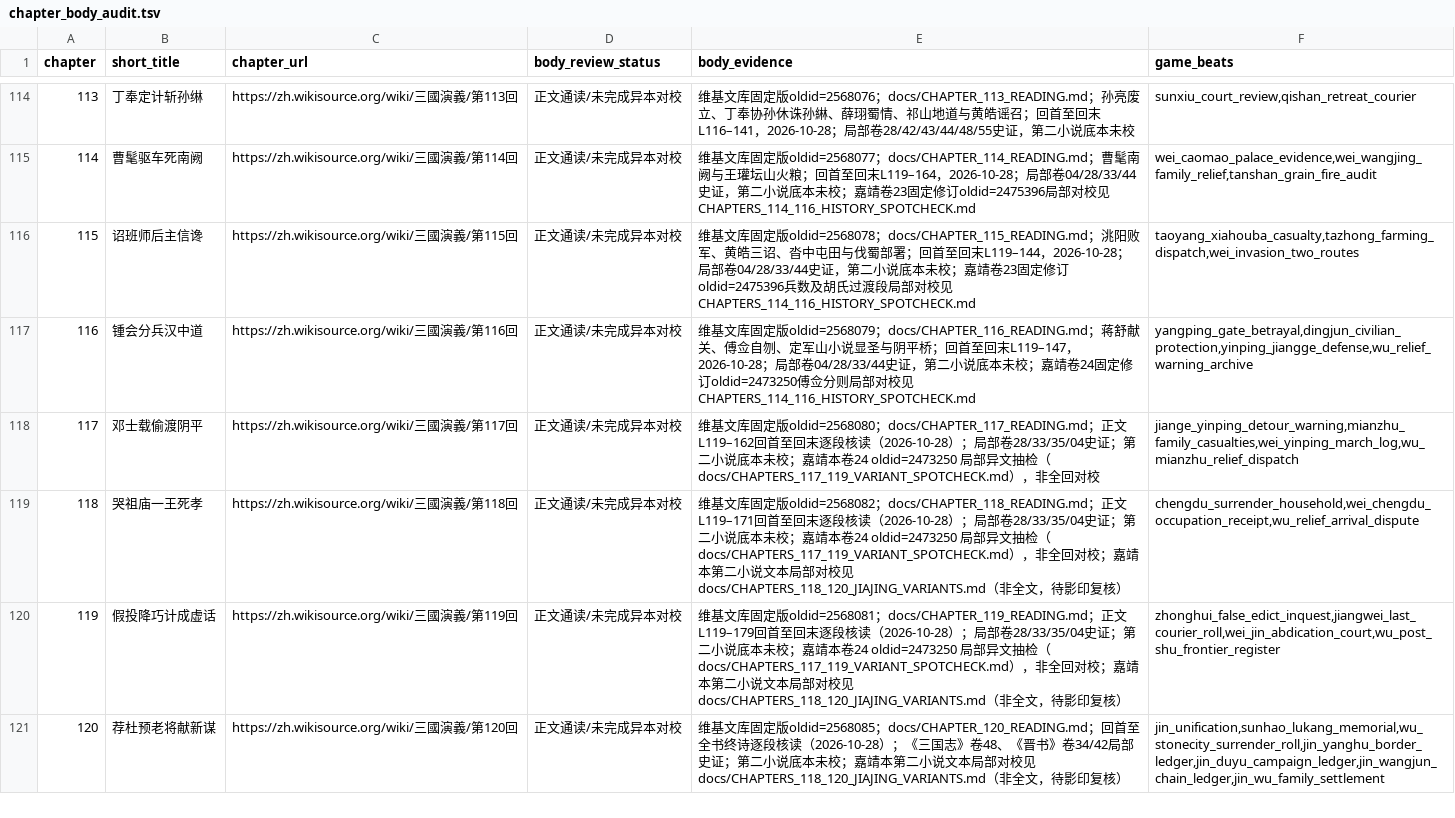
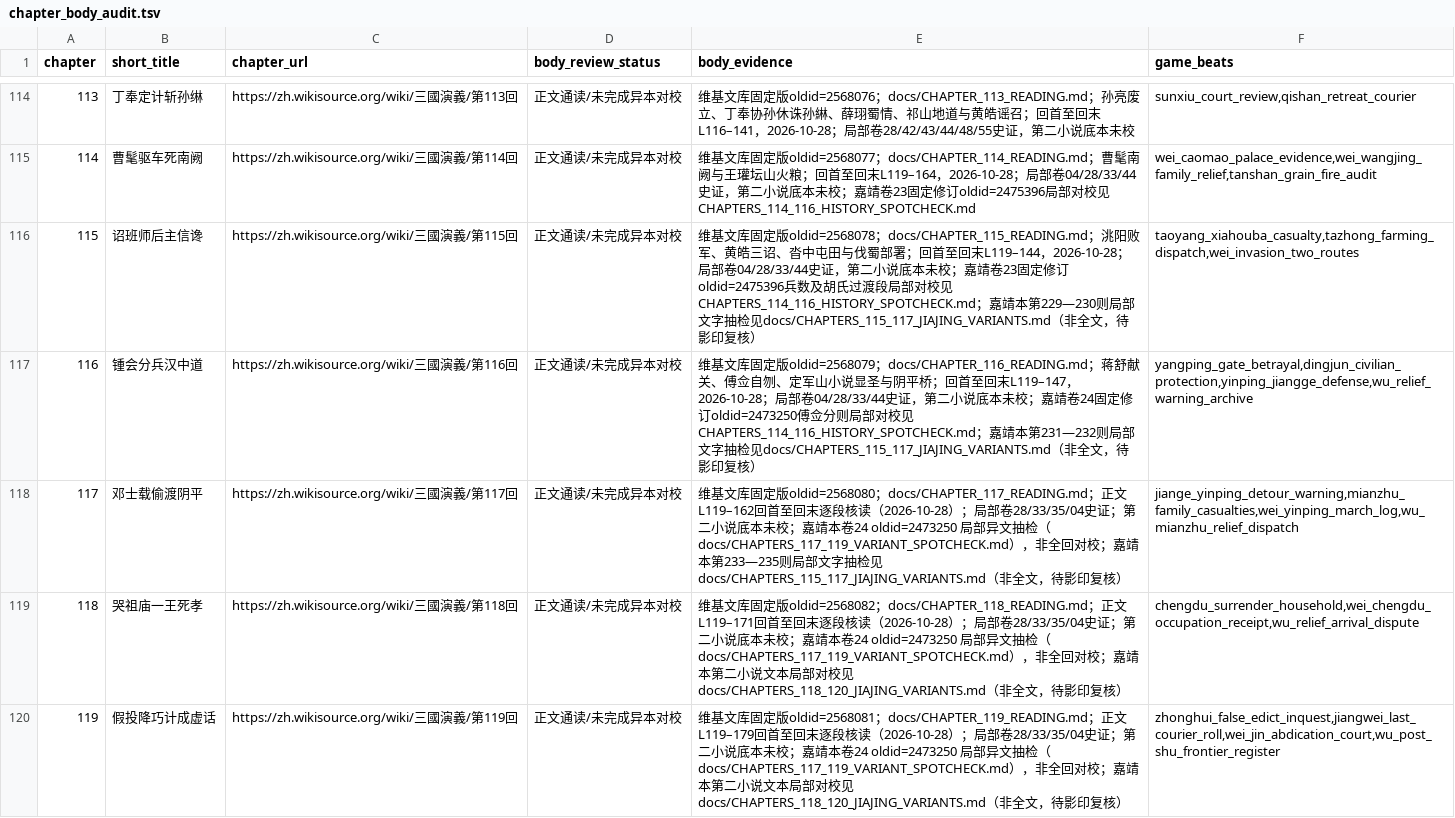
Before and after one commit to jackson-heylion/Three-Kingdoms-Spire-Reborn, a TSV file: data/chapter_body_audit.tsv, drawn as a sheet; only a part is shown, gaps mark what is left out; the shorter side is filled out with more unchanged rows.

Commit message:
docs(lore): verify chapter 115–117 JiaJing variants and preserve playable evidence
* feat(lore): audit chapters 102-104 and implement Wuzhang succession debts

* test(lore): traverse wooden-ox prerequisite before Upper Valley audit

* fix(lore): preserve legacy chapter 102 wooden-ox ledger mapping

* feat(lore): read chapters 105-107 and wire successor archives; fix Wuzhang priority regression

* fix(lore): keep optional 102-104 archives behind legacy Wuzhang entry

* feat(lore): audit chapters 108-110 and playable successor debts

* feat(lore): audit chapters 111-113 and connect Dangu, Shouchun, Sun Xiu successor choices

* fix(lore): require accepted Caofang archive before Huainan oath payoff

* fix(lore): preserve Wei oath chain and correct chapter ledger test delimiter

* feat(lore): audit and play chapters 114-116 with successor choices

* refactor(lore): split existing unit tests from expanded narrative module

* feat(lore): audit chapters 117-119 and connect Shu fall to successor accountability

* test(lore): match TSV chapter prefix using a real tab

* fix(lore): distinguish Liu Chen's wife suicide from his killing of children

* feat(lore): finish chapter 120 body audit and playable epilogue; close chapter 011 story gap

* fix(lore): retain legacy jin_unification scene in chapter 120 audit

* feat(lore): collate concrete Jiajing/Mao variants for chapters 118–120

* lore(p1): compare Jiajing/Mao 115-117 variants in playable archives

```diff
--- a/data/chapter_body_audit.tsv
+++ b/data/chapter_body_audit.tsv
@@ -115,5 +115,5 @@ chapter	short_title	chapter_url	body_review_status	body_evidence	game_beats
 114	曹髦驱车死南阙	https://zh.wikisource.org/wiki/三國演義/第114回	正文通读/未完成异本对校	维基文库固定版oldid=2568077；docs/CHAPTER_114_READING.md；曹髦南阙与王瓘坛山火粮；回首至回末L119–164，2026-10-28；局部卷04/28/33/44史证，第二小说底本未校；嘉靖卷23固定修订oldid=2475396局部对校见CHAPTERS_114_116_HISTORY_SPOTCHECK.md	wei_caomao_palace_evidence,wei_wangjing_family_relief,tanshan_grain_fire_audit
-115	诏班师后主信谗	https://zh.wikisource.org/wiki/三國演義/第115回	正文通读/未完成异本对校	维基文库固定版oldid=2568078；docs/CHAPTER_115_READING.md；洮阳败军、黄皓三诏、沓中屯田与伐蜀部署；回首至回末L119–144，2026-10-28；局部卷04/28/33/44史证，第二小说底本未校；嘉靖卷23固定修订oldid=2475396兵数及胡氏过渡段局部对校见CHAPTERS_114_116_HISTORY_SPOTCHECK.md	taoyang_xiahouba_casualty,tazhong_farming_dispatch,wei_invasion_two_routes
-116	锺会分兵汉中道	https://zh.wikisource.org/wiki/三國演義/第116回	正文通读/未完成异本对校	维基文库固定版oldid=2568079；docs/CHAPTER_116_READING.md；蒋舒献关、傅佥自刎、定军山小说显圣与阴平桥；回首至回末L119–147，2026-10-28；局部卷04/28/33/44史证，第二小说底本未校；嘉靖卷24固定修订oldid=2473250傅佥分则局部对校见CHAPTERS_114_116_HISTORY_SPOTCHECK.md	yangping_gate_betrayal,dingjun_civilian_protection,yinping_jiangge_defense,wu_relief_warning_archive
-117	邓士载偷渡阴平	https://zh.wikisource.org/wiki/三國演義/第117回	正文通读/未完成异本对校	维基文库固定版oldid=2568080；docs/CHAPTER_117_READING.md；正文L119–162回首至回末逐段核读（2026-10-28）；局部卷28/33/35/04史证；第二小说底本未校；嘉靖本卷24 oldid=2473250 局部异文抽检（docs/CHAPTERS_117_119_VARIANT_SPOTCHECK.md），非全回对校	jiange_yinping_detour_warning,mianzhu_family_casualties,wei_yinping_march_log,wu_mianzhu_relief_dispatch
+115	诏班师后主信谗	https://zh.wikisource.org/wiki/三國演義/第115回	正文通读/未完成异本对校	维基文库固定版oldid=2568078；docs/CHAPTER_115_READING.md；洮阳败军、黄皓三诏、沓中屯田与伐蜀部署；回首至回末L119–144，2026-10-28；局部卷04/28/33/44史证，第二小说底本未校；嘉靖卷23固定修订oldid=2475396兵数及胡氏过渡段局部对校见CHAPTERS_114_116_HISTORY_SPOTCHECK.md；嘉靖本第229—230则局部文字抽检见docs/CHAPTERS_115_117_JIAJING_VARIANTS.md（非全文，待影印复核）	taoyang_xiahouba_casualty,tazhong_farming_dispatch,wei_invasion_two_routes
+116	锺会分兵汉中道	https://zh.wikisource.org/wiki/三國演義/第116回	正文通读/未完成异本对校	维基文库固定版oldid=2568079；docs/CHAPTER_116_READING.md；蒋舒献关、傅佥自刎、定军山小说显圣与阴平桥；回首至回末L119–147，2026-10-28；局部卷04/28/33/44史证，第二小说底本未校；嘉靖卷24固定修订oldid=2473250傅佥分则局部对校见CHAPTERS_114_116_HISTORY_SPOTCHECK.md；嘉靖本第231—232则局部文字抽检见docs/CHAPTERS_115_117_JIAJING_VARIANTS.md（非全文，待影印复核）	yangping_gate_betrayal,dingjun_civilian_protection,yinping_jiangge_defense,wu_relief_warning_archive
+117	邓士载偷渡阴平	https://zh.wikisource.org/wiki/三國演義/第117回	正文通读/未完成异本对校	维基文库固定版oldid=2568080；docs/CHAPTER_117_READING.md；正文L119–162回首至回末逐段核读（2026-10-28）；局部卷28/33/35/04史证；第二小说底本未校；嘉靖本卷24 oldid=2473250 局部异文抽检（docs/CHAPTERS_117_119_VARIANT_SPOTCHECK.md），非全回对校；嘉靖本第233—235则局部文字抽检见docs/CHAPTERS_115_117_JIAJING_VARIANTS.md（非全文，待影印复核）	jiange_yinping_detour_warning,mianzhu_family_casualties,wei_yinping_march_log,wu_mianzhu_relief_dispatch
 118	哭祖庙一王死孝	https://zh.wikisource.org/wiki/三國演義/第118回	正文通读/未完成异本对校	维基文库固定版oldid=2568082；docs/CHAPTER_118_READING.md；正文L119–171回首至回末逐段核读（2026-10-28）；局部卷28/33/35/04史证；第二小说底本未校；嘉靖本卷24 oldid=2473250 局部异文抽检（docs/CHAPTERS_117_119_VARIANT_SPOTCHECK.md），非全回对校；嘉靖本第二小说文本局部对校见docs/CHAPTERS_118_120_JIAJING_VARIANTS.md（非全文，待影印复核）	chengdu_surrender_household,wei_chengdu_occupation_receipt,wu_relief_arrival_dispute
```
Also changed, not shown: 4 other files.
